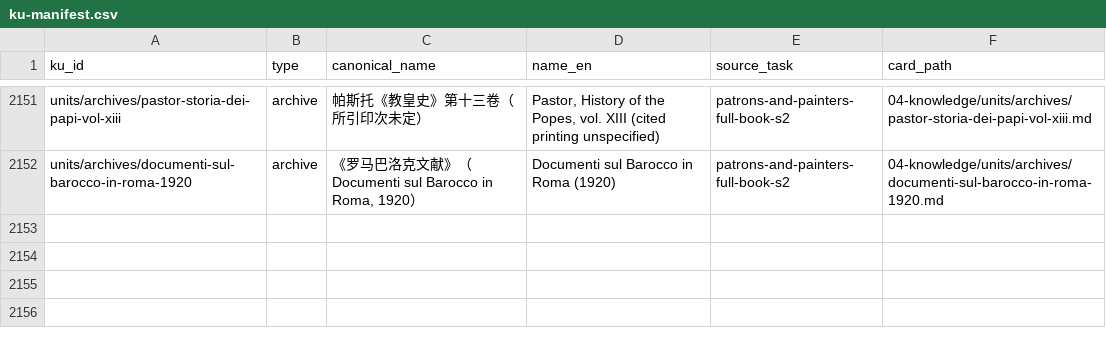
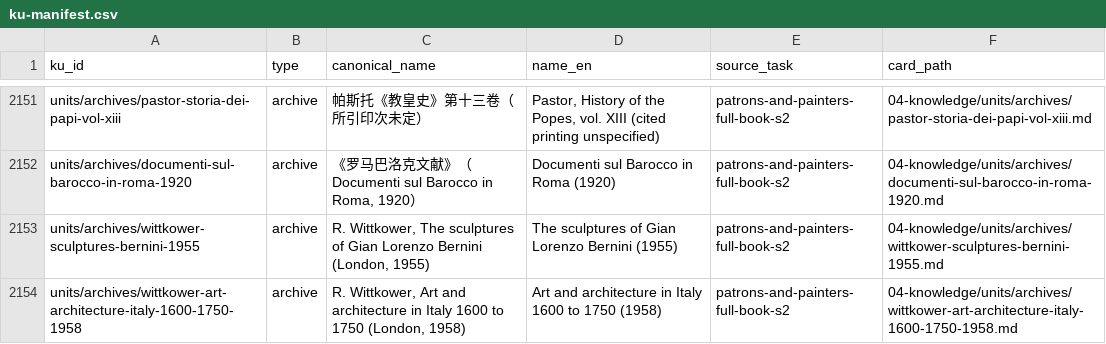
Before and after one commit to fengbaifan/PNP-Final-DATA, a CSV file: 04-knowledge/tables/ku-manifest.csv, drawn as a sheet; only a part is shown, gaps mark what is left out.

Commit message:
Register two Wittkower archive endpoints

```diff
--- a/04-knowledge/tables/ku-manifest.csv
+++ b/04-knowledge/tables/ku-manifest.csv
@@ -2152 +2152,3 @@ units/archives/pastor-storia-dei-papi-vol-xiii,archive,帕斯托《教皇史》
 units/archives/documenti-sul-barocco-in-roma-1920,archive,"《罗马巴洛克文献》（Documenti sul Barocco in Roma, 1920）",Documenti sul Barocco in Roma (1920),patrons-and-painters-full-book-s2,04-knowledge/units/archives/documenti-sul-barocco-in-roma-1920.md
+units/archives/wittkower-sculptures-bernini-1955,archive,"R. Wittkower, The sculptures of Gian Lorenzo Bernini (London, 1955)",The sculptures of Gian Lorenzo Bernini (1955),patrons-and-painters-full-book-s2,04-knowledge/units/archives/wittkower-sculptures-bernini-1955.md
+units/archives/wittkower-art-architecture-italy-1600-1750-1958,archive,"R. Wittkower, Art and architecture in Italy 1600 to 1750 (London, 1958)",Art and architecture in Italy 1600 to 1750 (1958),patrons-and-painters-full-book-s2,04-knowledge/units/archives/wittkower-art-architecture-italy-1600-1750-1958.md
```
Also changed, not shown: 7 other files.
